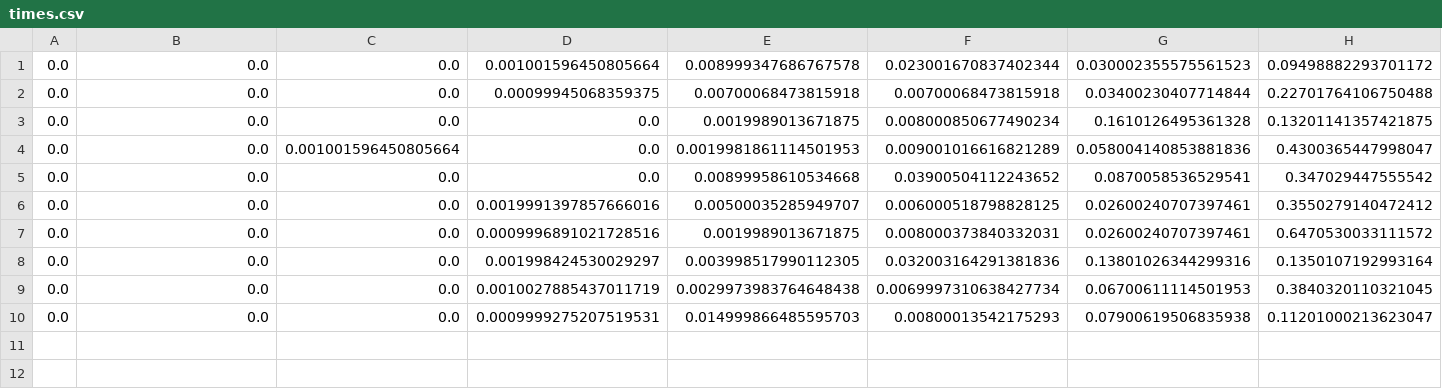
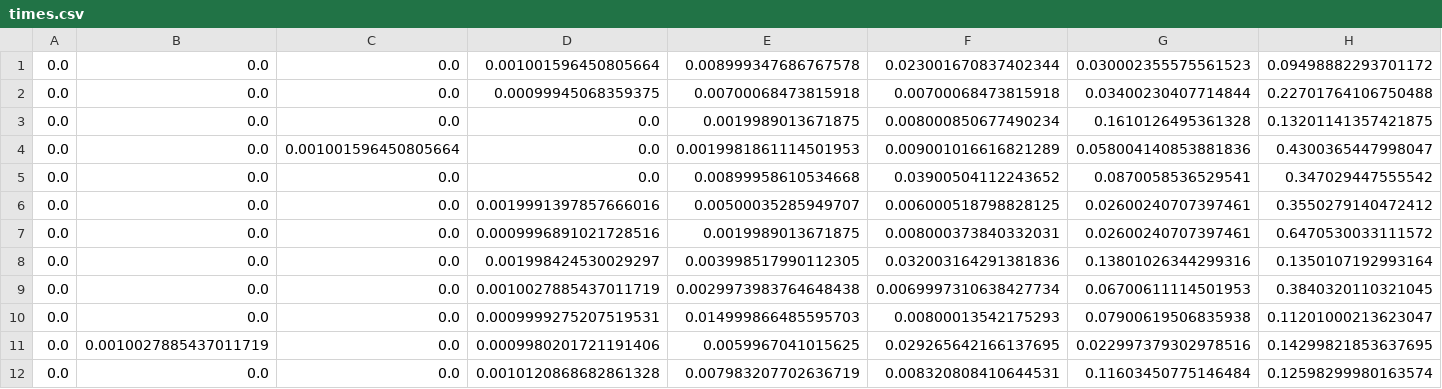
Before and after one commit to HeIIow2/BwInf-40, a CSV file: round2/Rechenratsel/times.csv, drawn as a sheet; only a part is shown; rows hold the shown columns only; the diff names each change by its address in the sheet, - before the commit and + after, or states it on an @@ line.

```diff
--- a/round2/Rechenratsel/times.csv
+++ b/round2/Rechenratsel/times.csv
+row 11: 0.0 | 0.0010027885437011719 | 0.0 | 0.0009980201721191406 | 0.0059967041015625 | 0.029265642166137695 | 0.022997379302978516 | 0.14299821853637695
+row 12: 0.0 | 0.0 | 0.0 | 0.0010120868682861328 | 0.007983207702636719 | 0.008320808410644531 | 0.11603450775146484 | 0.12598299980163574
```
Also changed, not shown: 3 other files.
